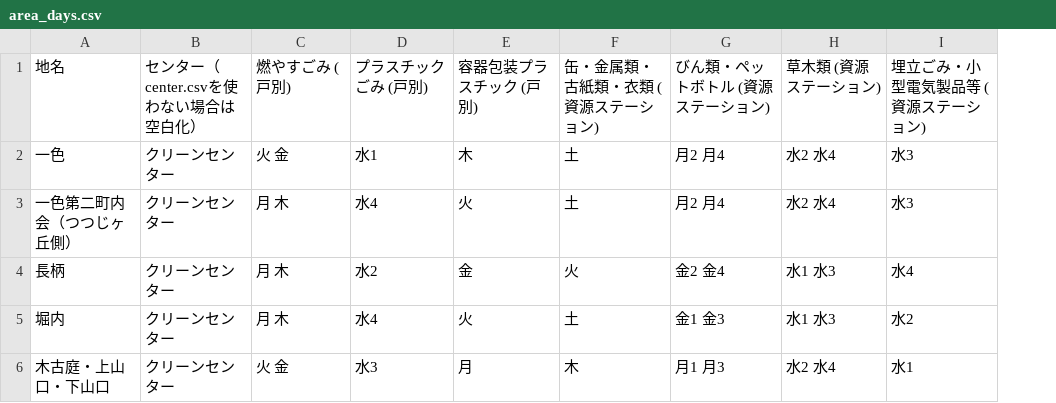
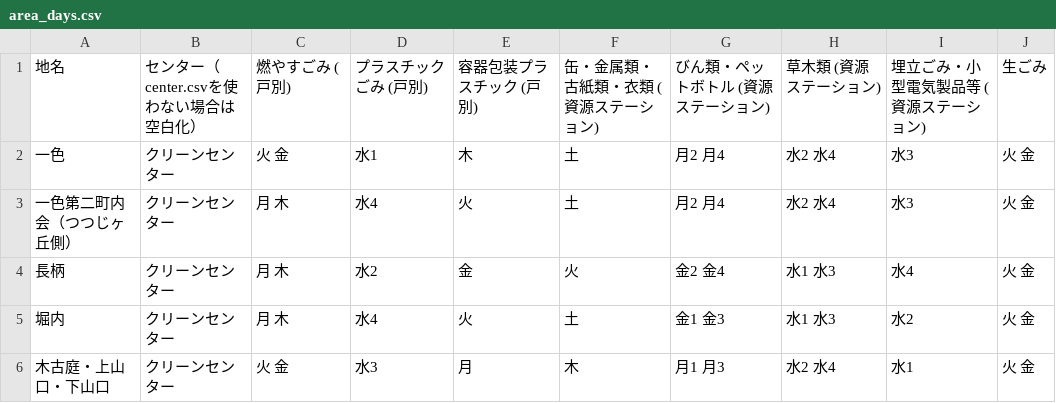
Before and after one commit to H1RO/5374, a CSV file: data/area_days.csv, drawn as a sheet; the diff names each change by its address in the sheet, - before the commit and + after, or states it on an @@ line.

Commit message:
Update area_days.csv

```diff
--- a/data/area_days.csv
+++ b/data/area_days.csv
+column J, rows 1-6: 生ごみ | 火 金 | 火 金 | 火 金 | 火 金 | 火 金
```
